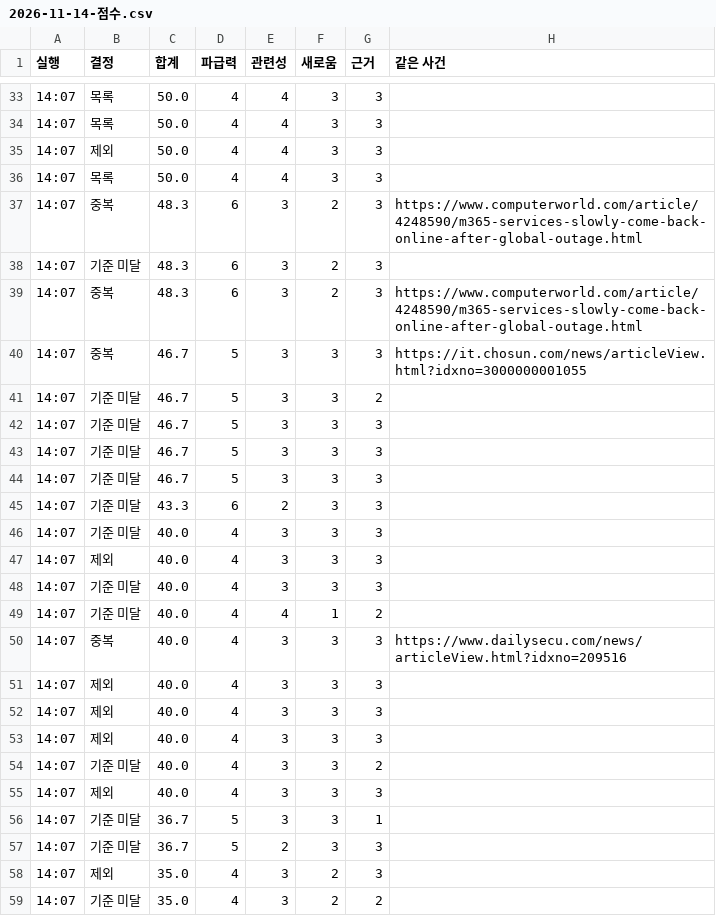
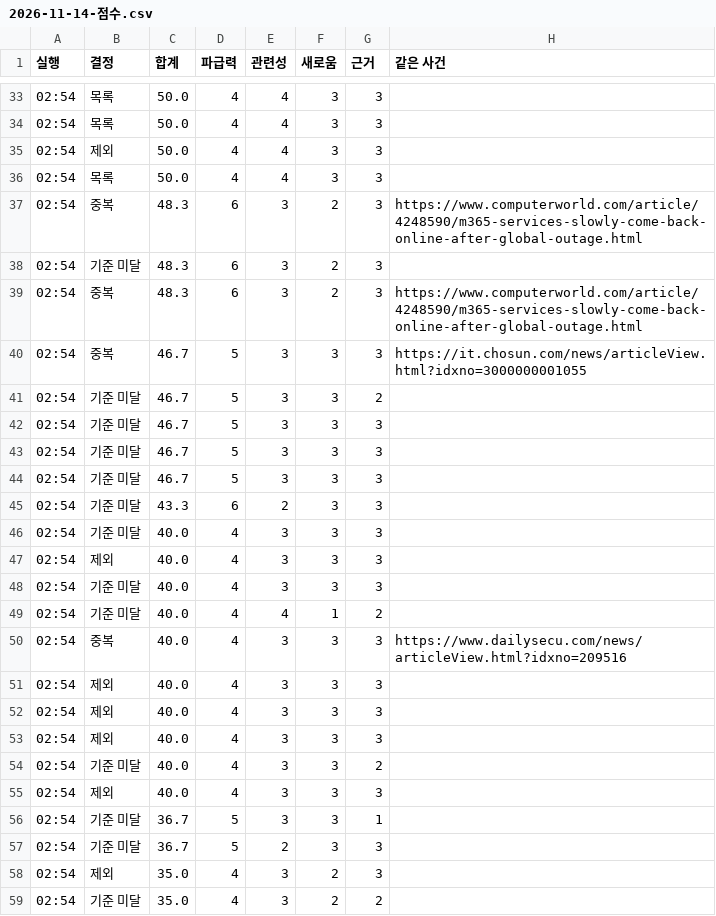
Before and after one commit to underpage/ai-news-pipeline, a CSV file: archive/logs/2026/11/2026-11-14-점수.csv, drawn as a sheet; only a part is shown, gaps mark what is left out; the diff covers the shown part only; the diff names each change by its address in the sheet, - before the commit and + after, or states it on an @@ line.

```diff
--- a/archive/logs/2026/11/2026-11-14-점수.csv
+++ b/archive/logs/2026/11/2026-11-14-점수.csv
-A33:A59 (실행): 14:07
+A33:A59 (실행): 02:54
```
Also changed, not shown: 156 edited cells elsewhere in this file, archive/logs/2026/11/2026-11-11-점수.csv, archive/logs/2026/11/2026-11-15-점수.csv, 14 other files.
